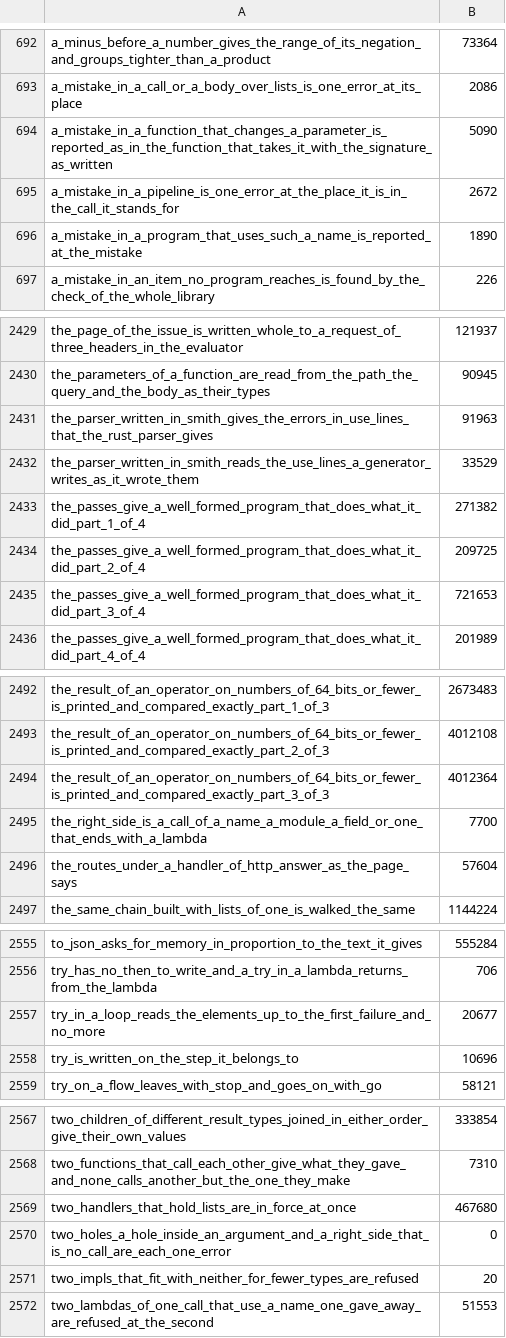
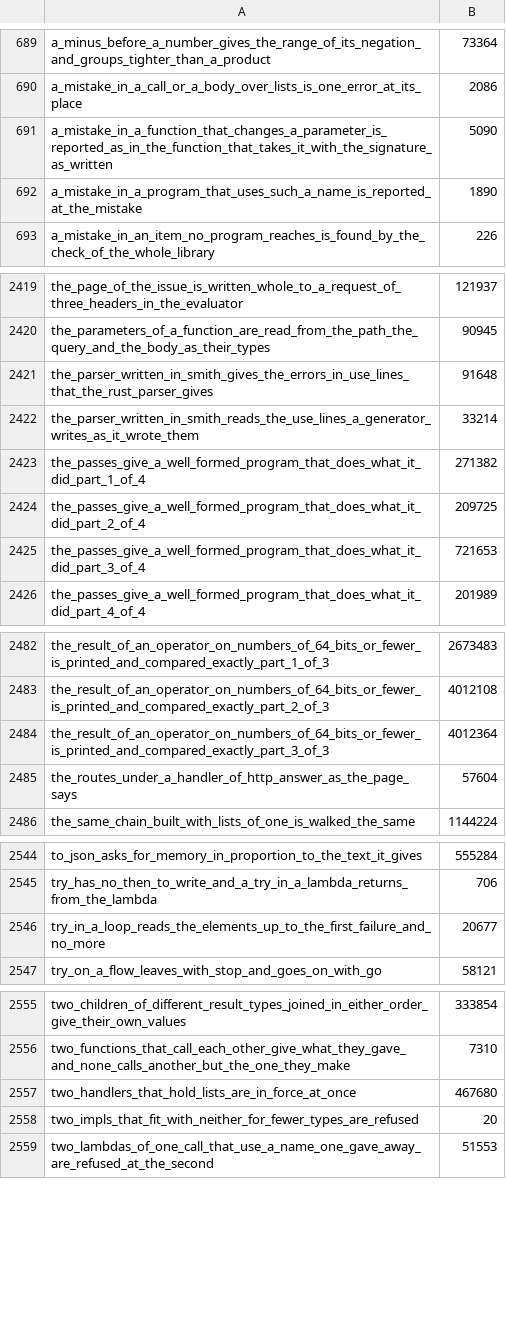
Before and after one commit to smith-ai-lab/smith-lang, a CSV file: steps.csv, drawn as a sheet; only a part is shown, gaps mark what is left out; the diff covers the shown part only.

```diff
--- a/steps.csv
+++ b/steps.csv
@@ -694,3 +691,2 @@ a_mistake_in_a_call_or_a_body_over_lists_is_one_error_at_its_place,2086
 a_mistake_in_a_function_that_changes_a_parameter_is_reported_as_in_the_function_that_takes_it_with_the_signature_as_written,5090
-a_mistake_in_a_pipeline_is_one_error_at_the_place_it_is_in_the_call_it_stands_for,2672
 a_mistake_in_a_program_that_uses_such_a_name_is_reported_at_the_mistake,1890
@@ -2430,4 +2420,4 @@ the_page_of_the_issue_is_written_whole_to_a_request_of_three_headers_in_the_eval
 the_parameters_of_a_function_are_read_from_the_path_the_query_and_the_body_as_their_types,90945
-the_parser_written_in_smith_gives_the_errors_in_use_lines_that_the_rust_parser_gives,91963
-the_parser_written_in_smith_reads_the_use_lines_a_generator_writes_as_it_wrote_them,33529
+the_parser_written_in_smith_gives_the_errors_in_use_lines_that_the_rust_parser_gives,91648
+the_parser_written_in_smith_reads_the_use_lines_a_generator_writes_as_it_wrote_them,33214
 the_passes_give_a_well_formed_program_that_does_what_it_did_part_1_of_4,271382
@@ -2494,3 +2484,2 @@ the_result_of_an_operator_on_numbers_of_64_bits_or_fewer_is_printed_and_compared
 the_result_of_an_operator_on_numbers_of_64_bits_or_fewer_is_printed_and_compared_exactly_part_3_of_3,4012364
-the_right_side_is_a_call_of_a_name_a_module_a_field_or_one_that_ends_with_a_lambda,7700
 the_routes_under_a_handler_of_http_answer_as_the_page_says,57604
@@ -2557,3 +2546,2 @@ try_has_no_then_to_write_and_a_try_in_a_lambda_returns_from_the_lambda,706
 try_in_a_loop_reads_the_elements_up_to_the_first_failure_and_no_more,20677
-try_is_written_on_the_step_it_belongs_to,10696
 try_on_a_flow_leaves_with_stop_and_goes_on_with_go,58121
@@ -2569,3 +2557,2 @@ two_functions_that_call_each_other_give_what_they_gave_and_none_calls_another_bu
 two_handlers_that_hold_lists_are_in_force_at_once,467680
-two_holes_a_hole_inside_an_argument_and_a_right_side_that_is_no_call_are_each_one_error,0
 two_impls_that_fit_with_neither_for_fewer_types_are_refused,20
```
Also changed, not shown: 9 removed rows and 17 edited cells elsewhere in this file, 1 other file.
